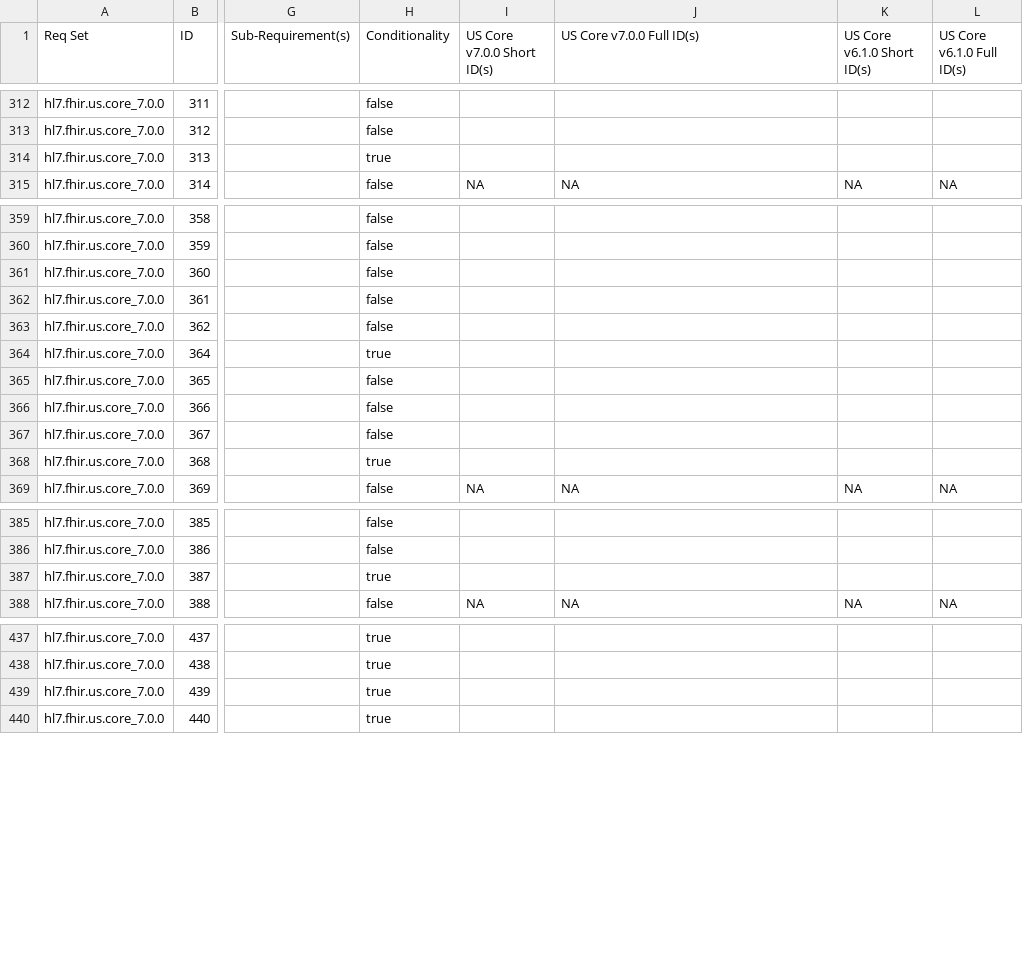
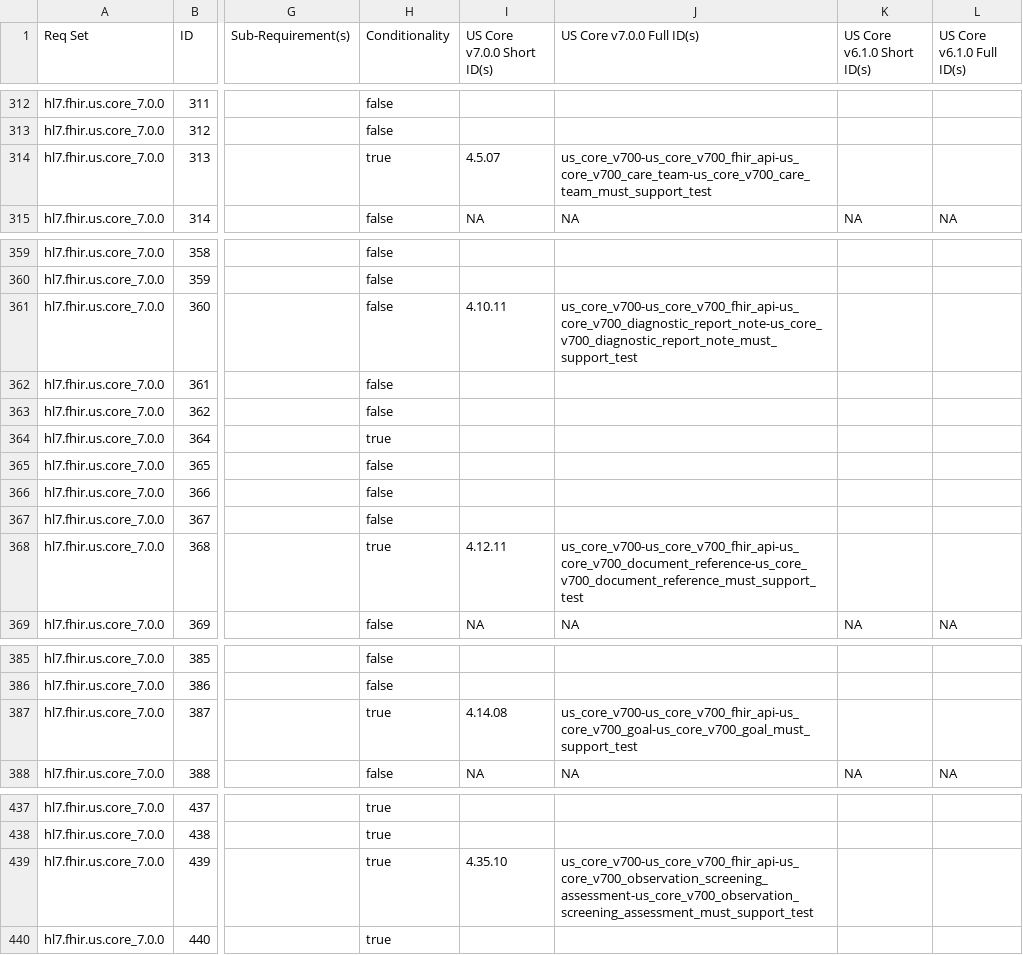
Before and after one commit to inferno-framework/us-core-test-kit, a CSV file: lib/us_core_test_kit/requirements/generated/us_core_test_kit_requirements_coverage.csv, drawn as a sheet; only a part is shown, gaps mark what is left out; the diff covers the shown part only; the diff names each change by its address in the sheet, - before the commit and + after, or states it on an @@ line.

Commit message:
added more must support requirement references

```diff
--- a/lib/us_core_test_kit/requirements/generated/us_core_test_kit_requirements_coverage.csv
+++ b/lib/us_core_test_kit/requirements/generated/us_core_test_kit_requirements_coverage.csv
-I314 (US Core v7.0.0 Short ID(s)): (empty)
+I314 (US Core v7.0.0 Short ID(s)): 4.5.07
-J314 (US Core v7.0.0 Full ID(s)): (empty)
+J314 (US Core v7.0.0 Full ID(s)): us_core_v700-us_core_v700_fhir_api-us_core_v700_care_team-us_core_v700_care_team_must_support_test
-I361 (US Core v7.0.0 Short ID(s)): (empty)
+I361 (US Core v7.0.0 Short ID(s)): 4.10.11
-J361 (US Core v7.0.0 Full ID(s)): (empty)
+J361 (US Core v7.0.0 Full ID(s)): us_core_v700-us_core_v700_fhir_api-us_core_v700_diagnostic_report_note-us_core_v700_diagnostic_report_note_must_support_test
-I368 (US Core v7.0.0 Short ID(s)): (empty)
+I368 (US Core v7.0.0 Short ID(s)): 4.12.11
-J368 (US Core v7.0.0 Full ID(s)): (empty)
+J368 (US Core v7.0.0 Full ID(s)): us_core_v700-us_core_v700_fhir_api-us_core_v700_document_reference-us_core_v700_document_reference_must_support_test
-I387 (US Core v7.0.0 Short ID(s)): (empty)
+I387 (US Core v7.0.0 Short ID(s)): 4.14.08
-J387 (US Core v7.0.0 Full ID(s)): (empty)
+J387 (US Core v7.0.0 Full ID(s)): us_core_v700-us_core_v700_fhir_api-us_core_v700_goal-us_core_v700_goal_must_support_test
-I439 (US Core v7.0.0 Short ID(s)): (empty)
+I439 (US Core v7.0.0 Short ID(s)): 4.35.10
-J439 (US Core v7.0.0 Full ID(s)): (empty)
+J439 (US Core v7.0.0 Full ID(s)): us_core_v700-us_core_v700_fhir_api-us_core_v700_observation_screening_assessment-us_core_v700_observation_screening_assessment_must_support_test
```
Also changed, not shown: 30 edited cells elsewhere in this file, 17 other files.
